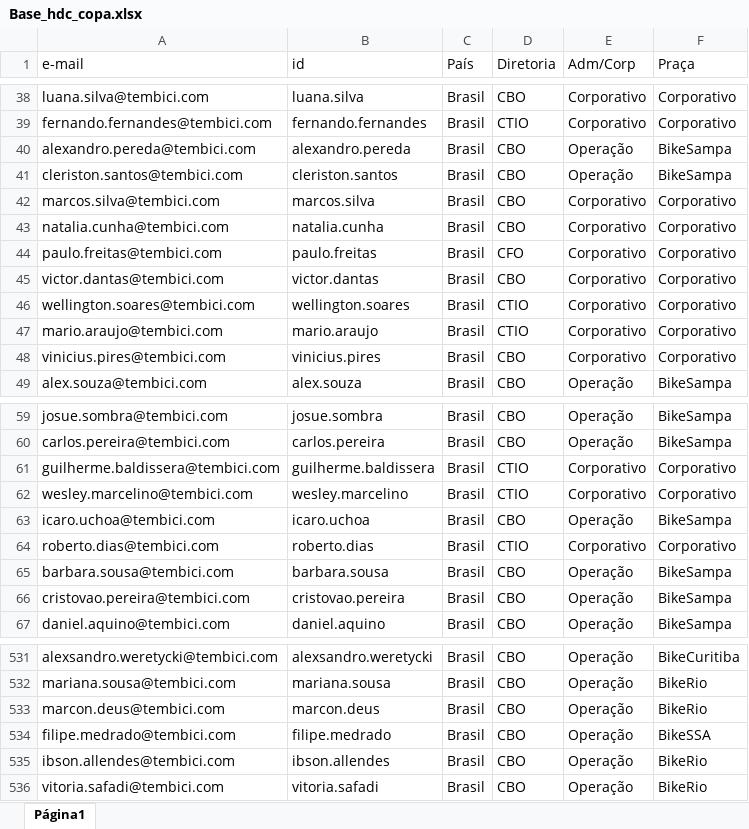
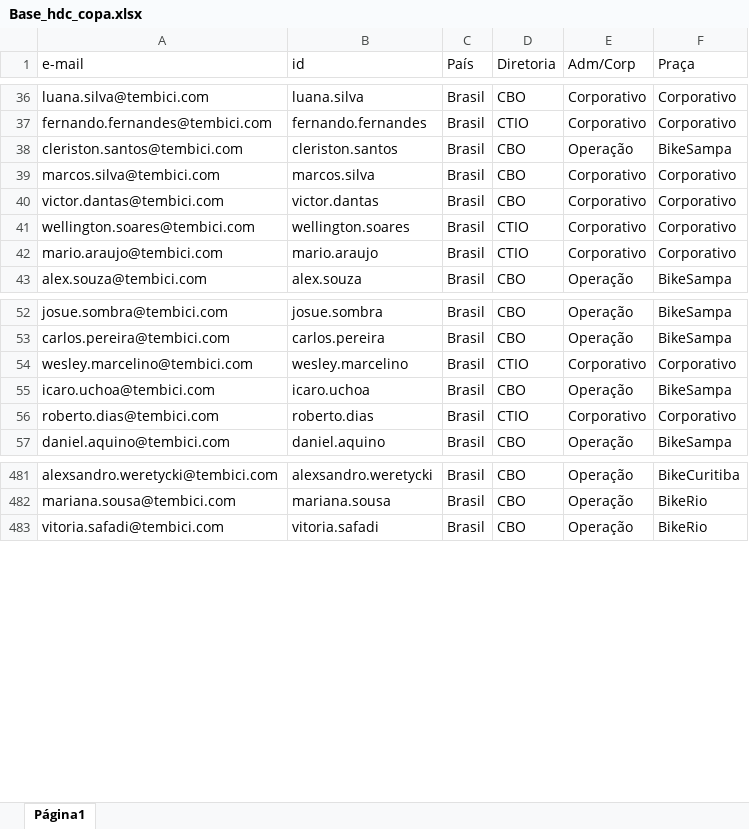
Before and after one commit to victorfalcaotembici/bolaocopa2026, an Excel workbook: Base_hdc_copa.xlsx, sheet Página1, drawn as a sheet; only a part is shown, gaps mark what is left out; values as stored, in another font and other column widths than the file's, no borders; charts and pictures not drawn; the diff covers the shown part only; the diff names each change by its address in the sheet, - before the commit and + after, or states it on an @@ line.

```diff
--- a/Base_hdc_copa.xlsx (sheet Página1)
+++ b/Base_hdc_copa.xlsx (sheet Página1)
-row 40: alexandro.pereda@tembici.com | alexandro.pereda | Brasil | CBO | Operação | BikeSampa
-row 43: natalia.cunha@tembici.com | natalia.cunha | Brasil | CBO | Corporativo | Corporativo
-row 44: paulo.freitas@tembici.com | paulo.freitas | Brasil | CFO | Corporativo | Corporativo
-row 48: vinicius.pires@tembici.com | vinicius.pires | Brasil | CBO | Corporativo | Corporativo
-row 61: guilherme.baldissera@tembici.com | guilherme.baldissera | Brasil | CTIO | Corporativo | Corporativo
-row 65: barbara.sousa@tembici.com | barbara.sousa | Brasil | CBO | Operação | BikeSampa
-row 66: cristovao.pereira@tembici.com | cristovao.pereira | Brasil | CBO | Operação | BikeSampa
-row 533: marcon.deus@tembici.com | marcon.deus | Brasil | CBO | Operação | BikeRio
-row 534: filipe.medrado@tembici.com | filipe.medrado | Brasil | CBO | Operação | BikeSSA
-row 535: ibson.allendes@tembici.com | ibson.allendes | Brasil | CBO | Operação | BikeRio
```
Also changed, not shown: 51 removed rows and cell formats elsewhere in this sheet, charts or pictures.
